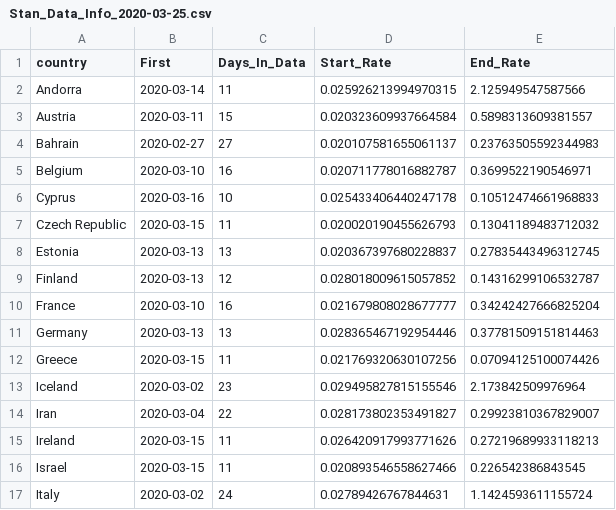
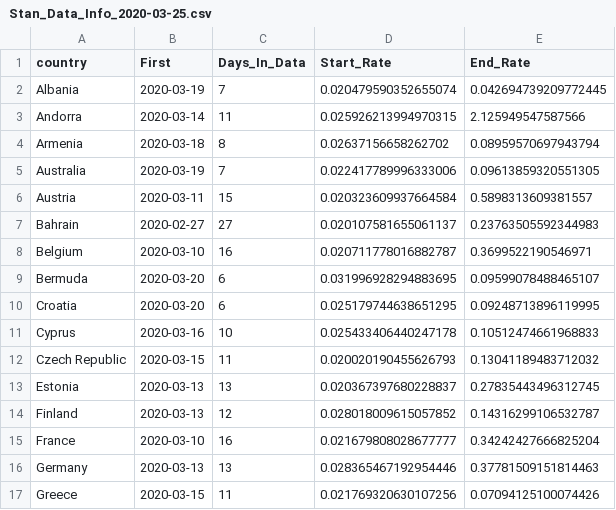
Before and after one commit to bgautijonsson/covid19, a CSV file: Output/Stan_Data_Info/Stan_Data_Info_2020-03-25.csv, drawn as a sheet; only a part is shown; the shorter side is filled out with more unchanged rows; the diff covers the shown part only.

```diff
--- a/Output/Stan_Data_Info/Stan_Data_Info_2020-03-25.csv
+++ b/Output/Stan_Data_Info/Stan_Data_Info_2020-03-25.csv
@@ -1,3 +1,6 @@
 country,First,Days_In_Data,Start_Rate,End_Rate
+Albania,2020-03-19,7,0.020479590352655074,0.042694739209772445
 Andorra,2020-03-14,11,0.025926213994970315,2.125949547587566
+Armenia,2020-03-18,8,0.02637156658262702,0.08959570697943794
+Australia,2020-03-19,7,0.022417789996333006,0.09613859320551305
 Austria,2020-03-11,15,0.020323609937664584,0.5898313609381557
@@ -5,2 +8,4 @@ Bahrain,2020-02-27,27,0.020107581655061137,0.23763505592344983
 Belgium,2020-03-10,16,0.020711778016882787,0.3699522190546971
+Bermuda,2020-03-20,6,0.031996928294883695,0.09599078488465107
+Croatia,2020-03-20,6,0.025179744638651295,0.09248713896119995
 Cyprus,2020-03-16,10,0.025433406440247178,0.10512474661968833
```
Also changed, not shown: 9 added rows elsewhere in this file, 5 other files.
